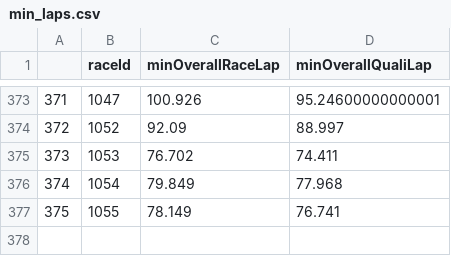
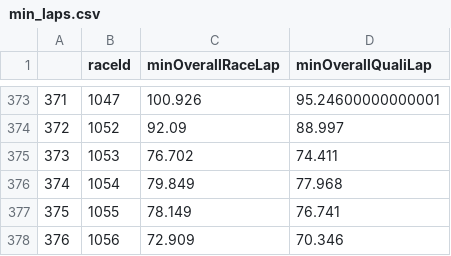
Before and after one commit to abcdefg781/f1.github.io, a CSV file: f1db_csv/min_laps.csv, drawn as a sheet; only a part is shown, gaps mark what is left out; the diff names each change by its address in the sheet, - before the commit and + after, or states it on an @@ line.

```diff
--- a/f1db_csv/min_laps.csv
+++ b/f1db_csv/min_laps.csv
+row 378: 376 | 1056 | 72.909 | 70.346
```
Also changed, not shown: f1db_csv/driver_history.csv, f1db_csv/quali_form.csv, 2 other files.
